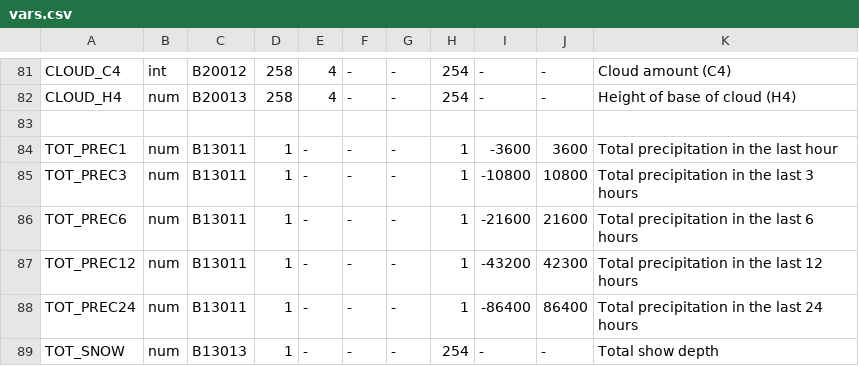
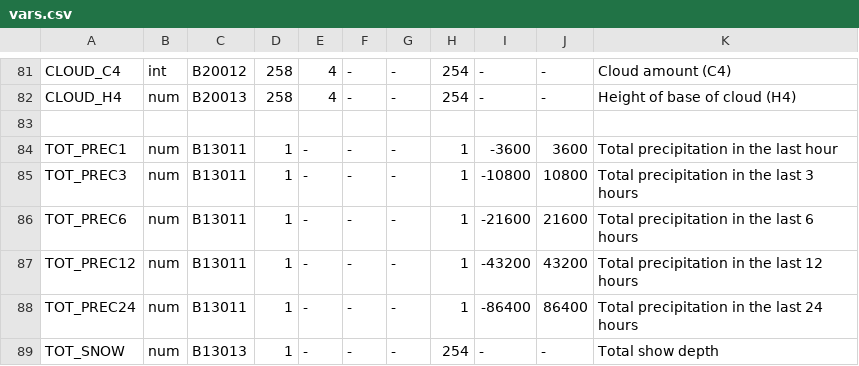
Before and after one commit to ARPA-SIMC/dballe, a CSV file: dballe/msg/vars.csv, drawn as a sheet; only a part is shown, gaps mark what is left out.

Commit message:
r2167@viaza:  enrico | 2008-06-10 07:51:27 +0000  Fixed typo in tot_prec12 time range
git-svn-id: https://svn.smr.arpa.emr.it/dballe/dballe/trunk@2145 5c06e07b-eeef-0310-a3fe-9f68d50baefc

```diff
--- a/dballe/msg/vars.csv
+++ b/dballe/msg/vars.csv
@@ -86,3 +86,3 @@ TOT_PREC3,      num,    B13011,       1,     -, -, -,    1, -10800, 10800, Total
 TOT_PREC6,      num,    B13011,       1,     -, -, -,    1, -21600, 21600, Total precipitation in the last 6 hours
-TOT_PREC12,     num,    B13011,       1,     -, -, -,    1, -43200, 42300, Total precipitation in the last 12 hours
+TOT_PREC12,     num,    B13011,       1,     -, -, -,    1, -43200, 43200, Total precipitation in the last 12 hours
 TOT_PREC24,     num,    B13011,       1,     -, -, -,    1, -86400, 86400, Total precipitation in the last 24 hours
```
